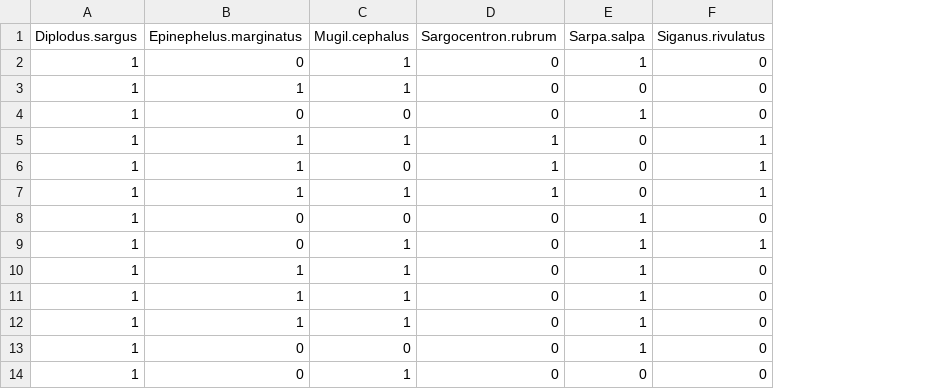
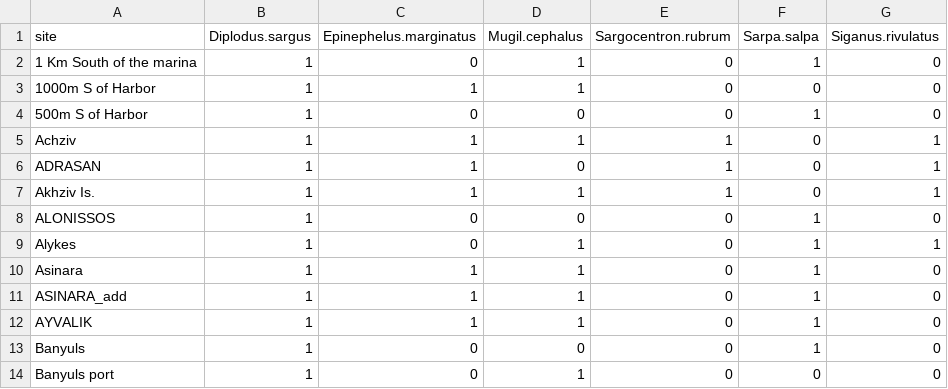
Before and after one commit to shirasal/fish_social_network, a CSV file: fish sample matrix.csv, drawn as a sheet; only a part is shown; the diff names each change by its address in the sheet, - before the commit and + after, or states it on an @@ line.

Commit message:
added "site" column

```diff
--- a/fish sample matrix.csv
+++ b/fish sample matrix.csv
+column A (site), rows 2-14: 1 Km South of the marina | 1000m S of Harbor | 500m S of Harbor | Achziv | ADRASAN | Akhziv Is. | ALONISSOS | Alykes | Asinara | ASINARA_add | AYVALIK | Banyuls | Banyuls port
```
Also changed, not shown: max_temp_per_site.csv.
